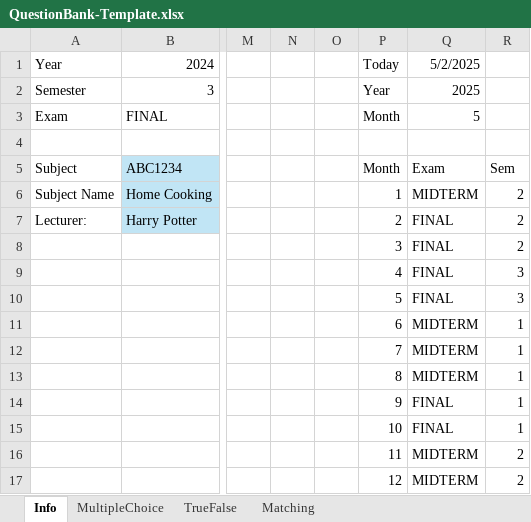
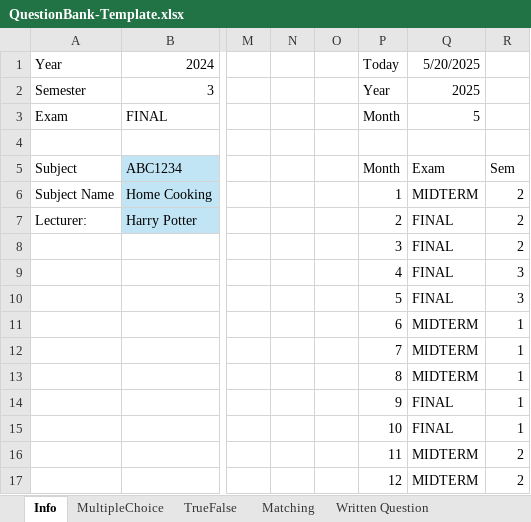
Before and after one commit to juliaizbroke/SeniorProject1, an Excel workbook: QuestionBank-Template.xlsx, sheet Info, drawn as a sheet; only a part is shown, gaps mark what is left out; values as stored, in another font and other column widths than the file's, no borders; the diff names each change by its address in the sheet, - before the commit and + after, or states it on an @@ line.

```diff
--- a/QuestionBank-Template.xlsx (sheet Info)
+++ b/QuestionBank-Template.xlsx (sheet Info)
+sheet tab: Written Question
-Q1: 5/2/2025
+Q1: 5/20/2025
```
Also changed, not shown: sheet Matching, 8 other files.
